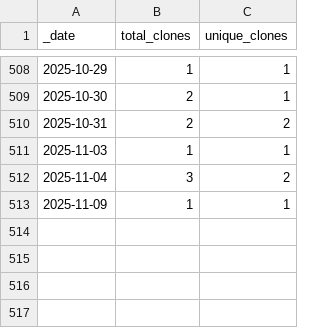
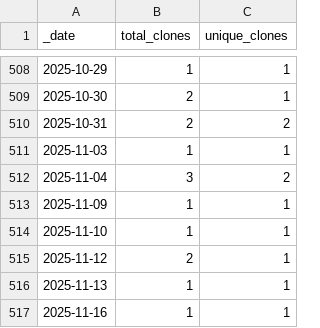
Before and after one commit to ActivitySpaceLab/space_mapper, a CSV file: traffic/clones.csv, drawn as a sheet; only a part is shown, gaps mark what is left out; the diff names each change by its address in the sheet, - before the commit and + after, or states it on an @@ line.

Commit message:
GitHub traffic (Automated)

```diff
--- a/traffic/clones.csv
+++ b/traffic/clones.csv
+row 514: 2025-11-10 | 1 | 1
+row 515: 2025-11-12 | 2 | 1
+row 516: 2025-11-13 | 1 | 1
+row 517: 2025-11-16 | 1 | 1
```
Also changed, not shown: traffic/views.csv, 1 other file.
